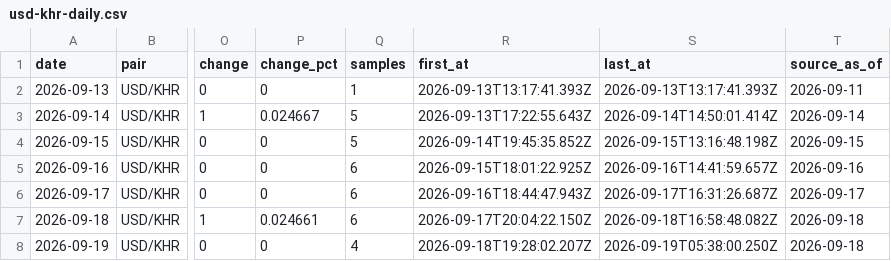
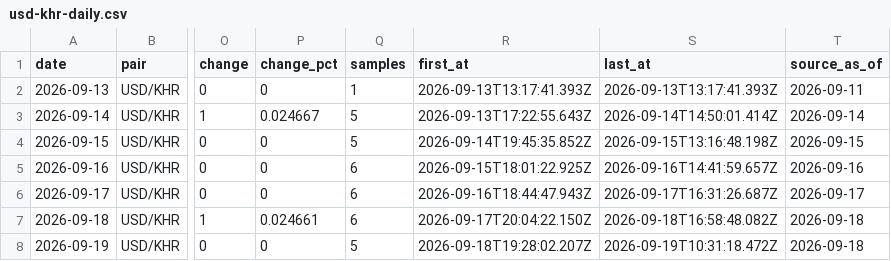
Before and after one commit to sarakmacbook/USD-KHR_Data_From_WingBank, a CSV file: data/usd-khr-daily.csv, drawn as a sheet; only a part is shown, gaps mark what is left out; the diff names each change by its address in the sheet, - before the commit and + after, or states it on an @@ line.

```diff
--- a/data/usd-khr-daily.csv
+++ b/data/usd-khr-daily.csv
-Q8 (samples): 4
+Q8 (samples): 5
-S8 (last_at): 2026-09-19T05:38:00.250Z
+S8 (last_at): 2026-09-19T10:31:18.472Z
```
Also changed, not shown: data/usd-khr.csv, 2 other files.
